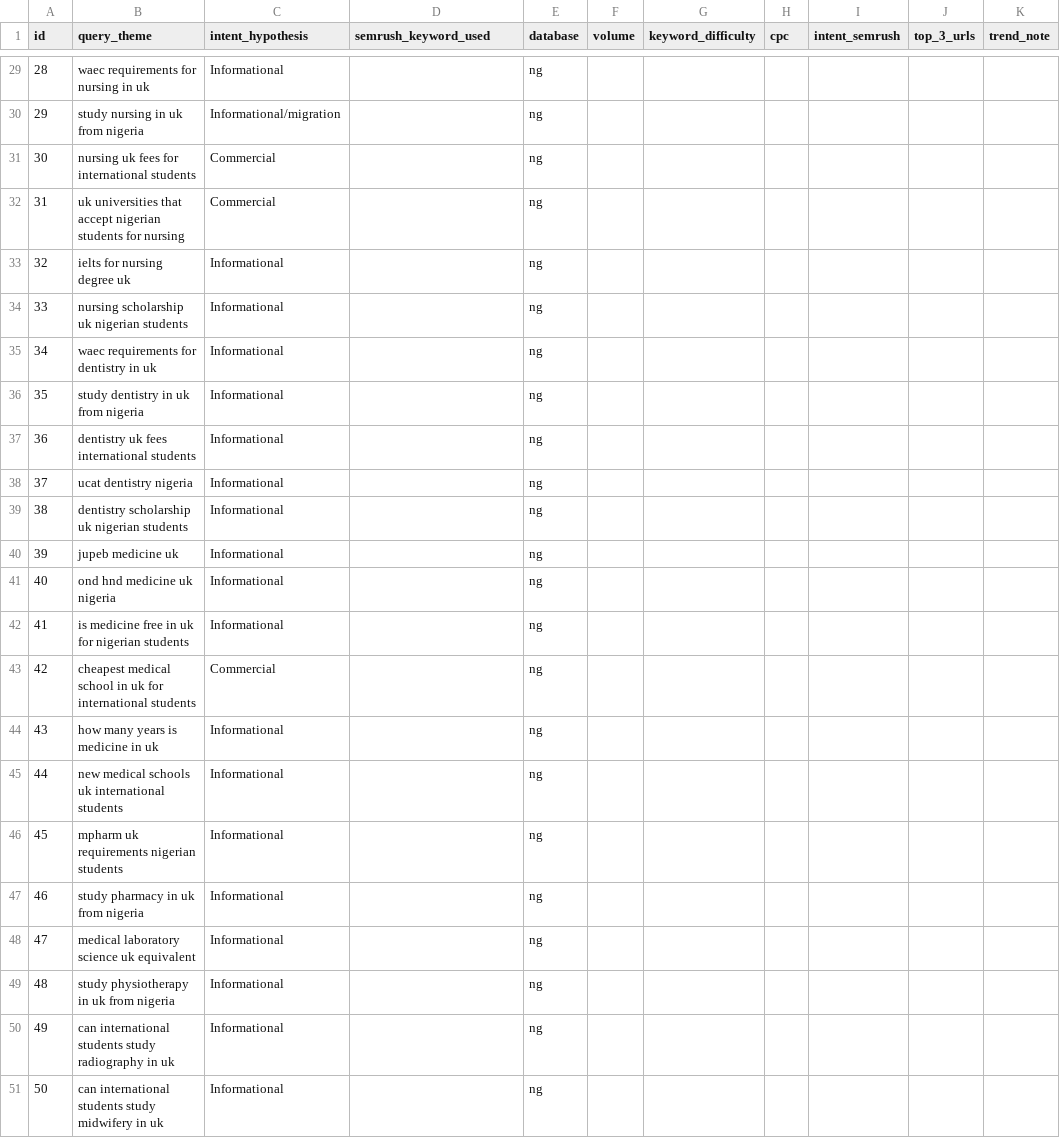
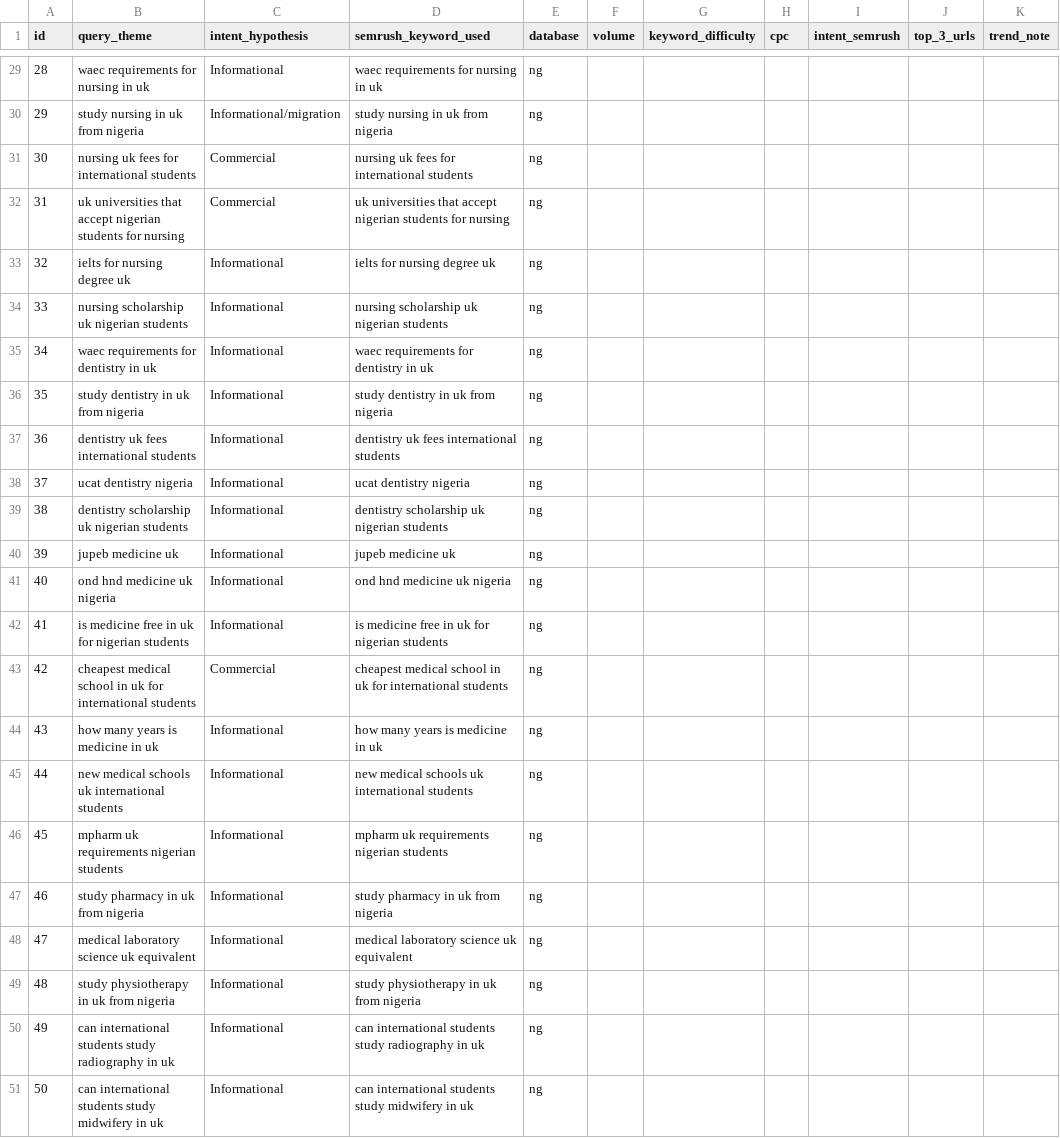
Before and after one commit to bigbossua/studymedicineuknigeria, a CSV file: data/semrush/lookup-sheet.csv, drawn as a sheet; only a part is shown, gaps mark what is left out; the diff covers the shown part only; the diff names each change by its address in the sheet, - before the commit and + after, or states it on an @@ line.

```diff
--- a/data/semrush/lookup-sheet.csv
+++ b/data/semrush/lookup-sheet.csv
-D29 (semrush_keyword_used): (empty)
+D29 (semrush_keyword_used): waec requirements for nursing in uk
-D30 (semrush_keyword_used): (empty)
+D30 (semrush_keyword_used): study nursing in uk from nigeria
-D31 (semrush_keyword_used): (empty)
+D31 (semrush_keyword_used): nursing uk fees for international students
-D32 (semrush_keyword_used): (empty)
+D32 (semrush_keyword_used): uk universities that accept nigerian students for nursing
-D33 (semrush_keyword_used): (empty)
+D33 (semrush_keyword_used): ielts for nursing degree uk
-D34 (semrush_keyword_used): (empty)
+D34 (semrush_keyword_used): nursing scholarship uk nigerian students
-D35 (semrush_keyword_used): (empty)
+D35 (semrush_keyword_used): waec requirements for dentistry in uk
-D36 (semrush_keyword_used): (empty)
+D36 (semrush_keyword_used): study dentistry in uk from nigeria
-D37 (semrush_keyword_used): (empty)
+D37 (semrush_keyword_used): dentistry uk fees international students
-D38 (semrush_keyword_used): (empty)
+D38 (semrush_keyword_used): ucat dentistry nigeria
-D39 (semrush_keyword_used): (empty)
+D39 (semrush_keyword_used): dentistry scholarship uk nigerian students
-D40 (semrush_keyword_used): (empty)
+D40 (semrush_keyword_used): jupeb medicine uk
-D41 (semrush_keyword_used): (empty)
+D41 (semrush_keyword_used): ond hnd medicine uk nigeria
-D42 (semrush_keyword_used): (empty)
+D42 (semrush_keyword_used): is medicine free in uk for nigerian students
-D43 (semrush_keyword_used): (empty)
+D43 (semrush_keyword_used): cheapest medical school in uk for international students
-D44 (semrush_keyword_used): (empty)
+D44 (semrush_keyword_used): how many years is medicine in uk
-D45 (semrush_keyword_used): (empty)
+D45 (semrush_keyword_used): new medical schools uk international students
-D46 (semrush_keyword_used): (empty)
+D46 (semrush_keyword_used): mpharm uk requirements nigerian students
-D47 (semrush_keyword_used): (empty)
+D47 (semrush_keyword_used): study pharmacy in uk from nigeria
-D48 (semrush_keyword_used): (empty)
+D48 (semrush_keyword_used): medical laboratory science uk equivalent
-D49 (semrush_keyword_used): (empty)
+D49 (semrush_keyword_used): study physiotherapy in uk from nigeria
-D50 (semrush_keyword_used): (empty)
+D50 (semrush_keyword_used): can international students study radiography in uk
-D51 (semrush_keyword_used): (empty)
+D51 (semrush_keyword_used): can international students study midwifery in uk
```
Also changed, not shown: 27 edited cells elsewhere in this file, 4 other files.
